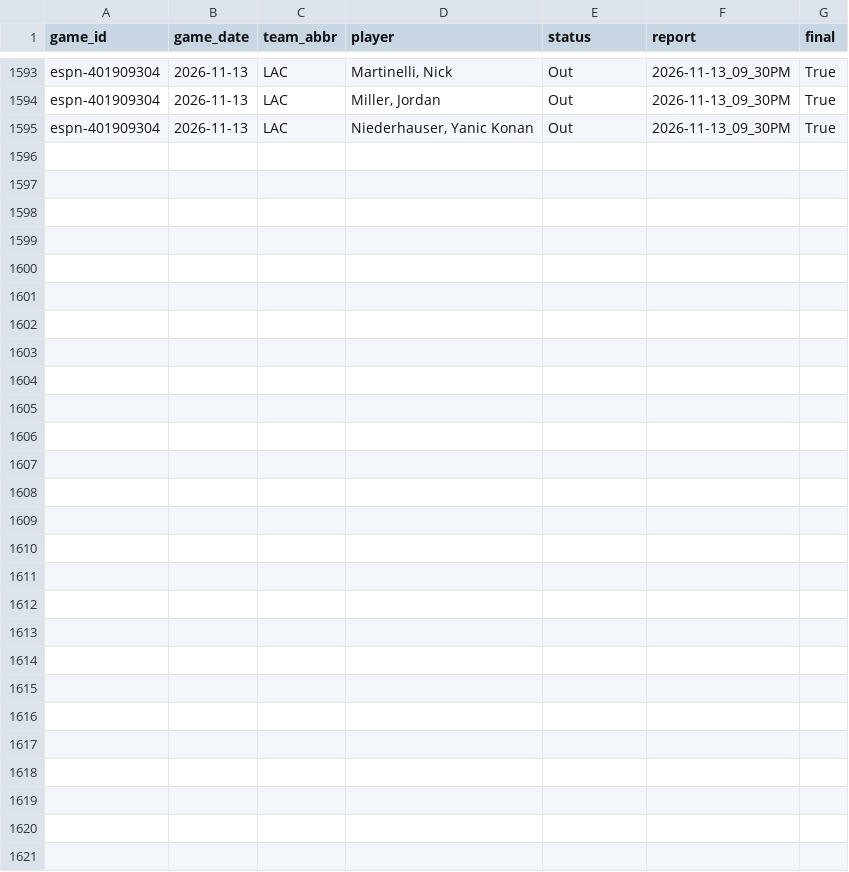
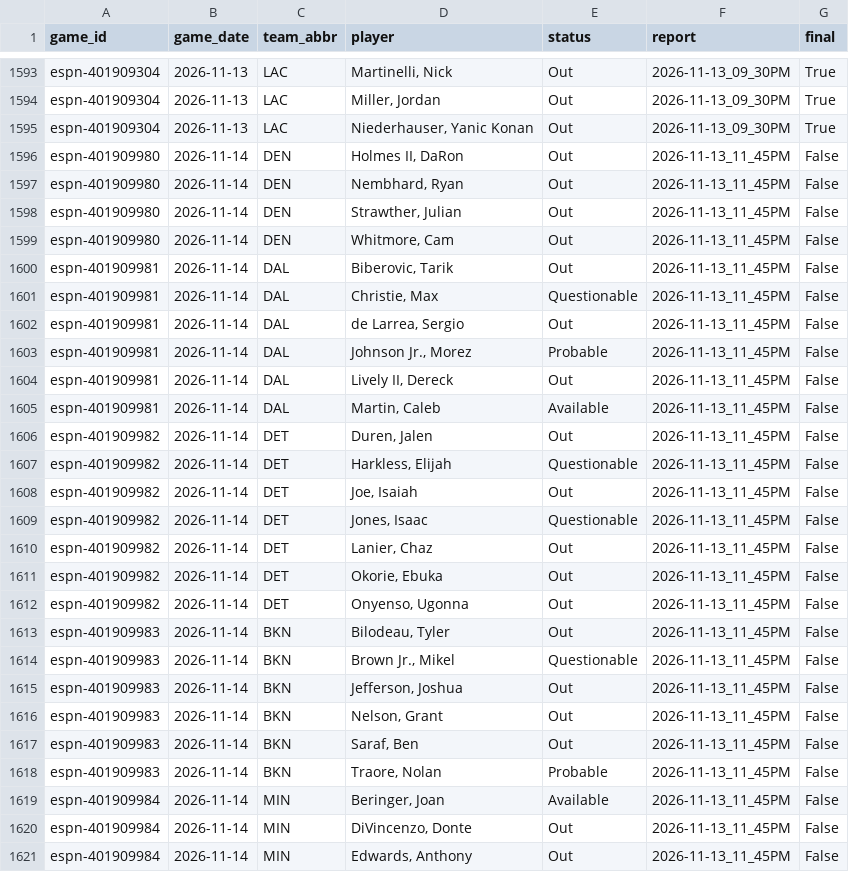
Before and after one commit to z3nsz/nba-prediction, a CSV file: live_state/listings_2026-27.csv, drawn as a sheet; only a part is shown, gaps mark what is left out; the diff names each change by its address in the sheet, - before the commit and + after, or states it on an @@ line.

```diff
--- a/live_state/listings_2026-27.csv
+++ b/live_state/listings_2026-27.csv
+row 1596: espn-401909980 | 2026-11-14 | DEN | Holmes II, DaRon | Out | 2026-11-13_11_45PM | False
+row 1597: espn-401909980 | 2026-11-14 | DEN | Nembhard, Ryan | Out | 2026-11-13_11_45PM | False
+row 1598: espn-401909980 | 2026-11-14 | DEN | Strawther, Julian | Out | 2026-11-13_11_45PM | False
+row 1599: espn-401909980 | 2026-11-14 | DEN | Whitmore, Cam | Out | 2026-11-13_11_45PM | False
+row 1600: espn-401909981 | 2026-11-14 | DAL | Biberovic, Tarik | Out | 2026-11-13_11_45PM | False
+row 1601: espn-401909981 | 2026-11-14 | DAL | Christie, Max | Questionable | 2026-11-13_11_45PM | False
+row 1602: espn-401909981 | 2026-11-14 | DAL | de Larrea, Sergio | Out | 2026-11-13_11_45PM | False
+row 1603: espn-401909981 | 2026-11-14 | DAL | Johnson Jr., Morez | Probable | 2026-11-13_11_45PM | False
+row 1604: espn-401909981 | 2026-11-14 | DAL | Lively II, Dereck | Out | 2026-11-13_11_45PM | False
+row 1605: espn-401909981 | 2026-11-14 | DAL | Martin, Caleb | Available | 2026-11-13_11_45PM | False
+row 1606: espn-401909982 | 2026-11-14 | DET | Duren, Jalen | Out | 2026-11-13_11_45PM | False
+row 1607: espn-401909982 | 2026-11-14 | DET | Harkless, Elijah | Questionable | 2026-11-13_11_45PM | False
+row 1608: espn-401909982 | 2026-11-14 | DET | Joe, Isaiah | Out | 2026-11-13_11_45PM | False
+row 1609: espn-401909982 | 2026-11-14 | DET | Jones, Isaac | Questionable | 2026-11-13_11_45PM | False
+row 1610: espn-401909982 | 2026-11-14 | DET | Lanier, Chaz | Out | 2026-11-13_11_45PM | False
+row 1611: espn-401909982 | 2026-11-14 | DET | Okorie, Ebuka | Out | 2026-11-13_11_45PM | False
+row 1612: espn-401909982 | 2026-11-14 | DET | Onyenso, Ugonna | Out | 2026-11-13_11_45PM | False
+row 1613: espn-401909983 | 2026-11-14 | BKN | Bilodeau, Tyler | Out | 2026-11-13_11_45PM | False
+row 1614: espn-401909983 | 2026-11-14 | BKN | Brown Jr., Mikel | Questionable | 2026-11-13_11_45PM | False
+row 1615: espn-401909983 | 2026-11-14 | BKN | Jefferson, Joshua | Out | 2026-11-13_11_45PM | False
+row 1616: espn-401909983 | 2026-11-14 | BKN | Nelson, Grant | Out | 2026-11-13_11_45PM | False
+row 1617: espn-401909983 | 2026-11-14 | BKN | Saraf, Ben | Out | 2026-11-13_11_45PM | False
+row 1618: espn-401909983 | 2026-11-14 | BKN | Traore, Nolan | Probable | 2026-11-13_11_45PM | False
+row 1619: espn-401909984 | 2026-11-14 | MIN | Beringer, Joan | Available | 2026-11-13_11_45PM | False
+row 1620: espn-401909984 | 2026-11-14 | MIN | DiVincenzo, Donte | Out | 2026-11-13_11_45PM | False
+row 1621: espn-401909984 | 2026-11-14 | MIN | Edwards, Anthony | Out | 2026-11-13_11_45PM | False
```
Also changed, not shown: live_state/predictions_2026-27.csv, 7 other files.
